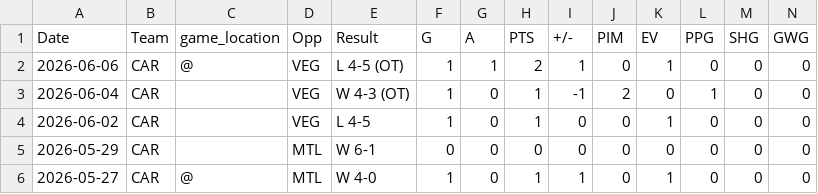
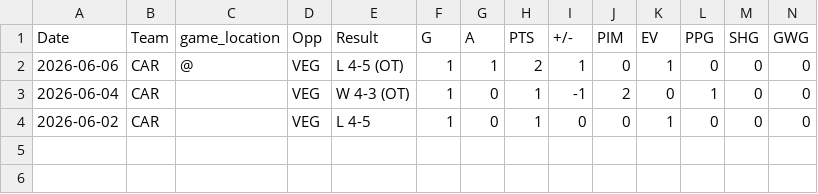
Before and after one commit to michabre/Stanley-Cup-Final-2026, a CSV file: data/CAR/jordan_staal.csv, drawn as a sheet; only a part is shown; rows hold the shown columns only; the diff names each change by its address in the sheet, - before the commit and + after, or states it on an @@ line.

Commit message:
removed Conference Final results

```diff
--- a/data/CAR/jordan_staal.csv
+++ b/data/CAR/jordan_staal.csv
-row 5: 2026-05-29 | CAR |  | MTL | W 6-1 | 0 | 0 | 0 | 0 | 0 | 0 | 0 | 0 | 0
-row 6: 2026-05-27 | CAR | @ | MTL | W 4-0 | 1 | 0 | 1 | 1 | 0 | 1 | 0 | 0 | 0
```
Also changed, not shown: data/CAR/logan_stankoven.csv, data/CAR/mark_jankowski.csv, 34 other files.
